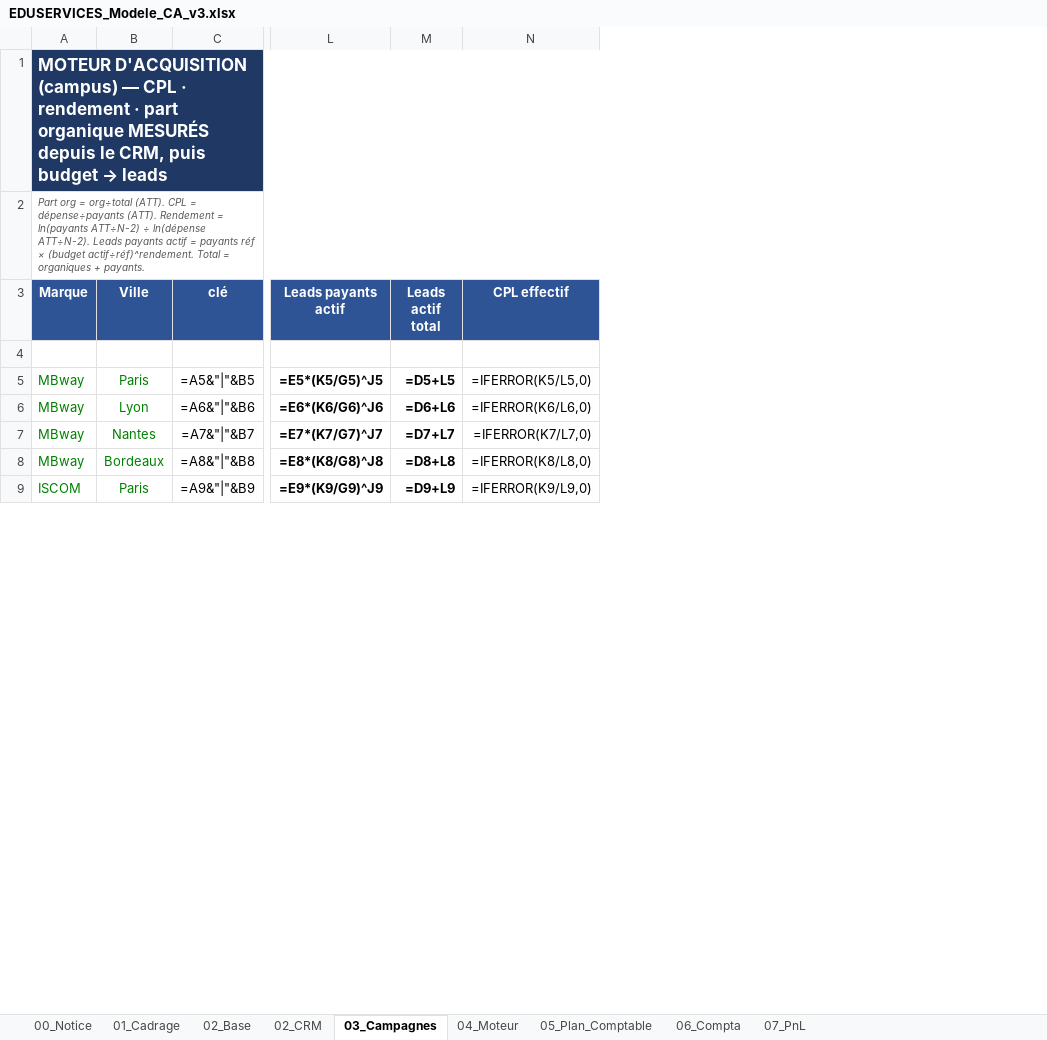
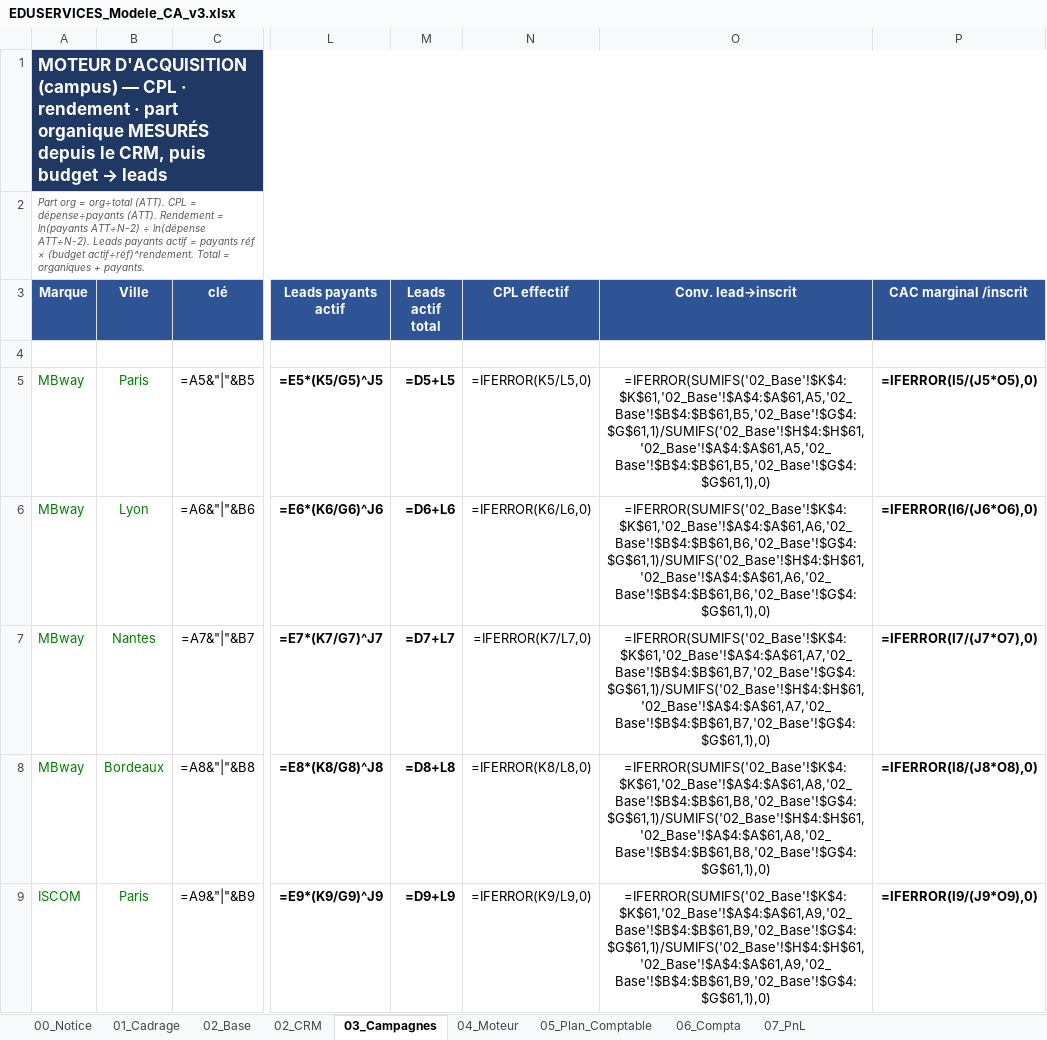
Before and after one commit to elmeziatims-art/demo5, an Excel workbook: eduservices/EDUSERVICES_Modele_CA_v3.xlsx, sheet 03_Campagnes, drawn as a sheet; only a part is shown, gaps mark what is left out; values as stored, in another font and other column widths than the file's, no borders; formulas without a stored value are shown as written; conditional formats not drawn; the diff covers the shown part only; the diff names each change by its address in the sheet, - before the commit and + after, or states it on an @@ line.

```diff
--- a/eduservices/EDUSERVICES_Modele_CA_v3.xlsx (sheet 03_Campagnes)
+++ b/eduservices/EDUSERVICES_Modele_CA_v3.xlsx (sheet 03_Campagnes)
+column O (Conv. lead→inscrit), rows 5-9: =IFERROR(SUMIFS('02_Base'!$K$4:$K$61,'02_Base'!$A$4:$A$61,A5,'02_Base'!$B$4:$B$61,B5,'02_Base'!$G$4:$G$61,1)/SUMIFS('02_Base'!$H$4:$H$61,'02_Base'!$A$4:$A$61,A5,'02_Base'!$B$4:$B$61,B5,'02_Base'!$G$4:$G$61,1),0) | =IFERROR(SUMIFS('02_Base'!$K$4:$K$61,'02_Base'!$A$4:$A$61,A6,'02_Base'!$B$4:$B$61,B6,'02_Base'!$G$4:$G$61,1)/SUMIFS('02_Base'!$H$4:$H$61,'02_Base'!$A$4:$A$61,A6,'02_Base'!$B$4:$B$61,B6,'02_Base'!$G$4:$G$61,1),0) | =IFERROR(SUMIFS('02_Base'!$K$4:$K$61,'02_Base'!$A$4:$A$61,A7,'02_Base'!$B$4:$B$61,B7,'02_Base'!$G$4:$G$61,1)/SUMIFS('02_Base'!$H$4:$H$61,'02_Base'!$A$4:$A$61,A7,'02_Base'!$B$4:$B$61,B7,'02_Base'!$G$4:$G$61,1),0) | =IFERROR(SUMIFS('02_Base'!$K$4:$K$61,'02_Base'!$A$4:$A$61,A8,'02_Base'!$B$4:$B$61,B8,'02_Base'!$G$4:$G$61,1)/SUMIFS('02_Base'!$H$4:$H$61,'02_Base'!$A$4:$A$61,A8,'02_Base'!$B$4:$B$61,B8,'02_Base'!$G$4:$G$61,1),0) | =IFERROR(SUMIFS('02_Base'!$K$4:$K$61,'02_Base'!$A$4:$A$61,A9,'02_Base'!$B$4:$B$61,B9,'02_Base'!$G$4:$G$61,1)/SUMIFS('02_Base'!$H$4:$H$61,'02_Base'!$A$4:$A$61,A9,'02_Base'!$B$4:$B$61,B9,'02_Base'!$G$4:$G$61,1),0)
+column P (CAC marginal /inscrit), rows 5-9: =IFERROR(I5/(J5*O5),0) | =IFERROR(I6/(J6*O6),0) | =IFERROR(I7/(J7*O7),0) | =IFERROR(I8/(J8*O8),0) | =IFERROR(I9/(J9*O9),0)
```
Also changed, not shown: 2 added rows elsewhere in this sheet, sheet 02_CRM, 1 other file.
